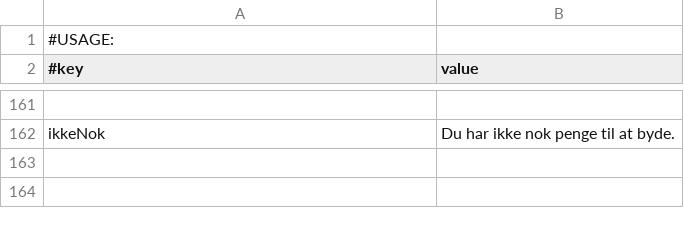
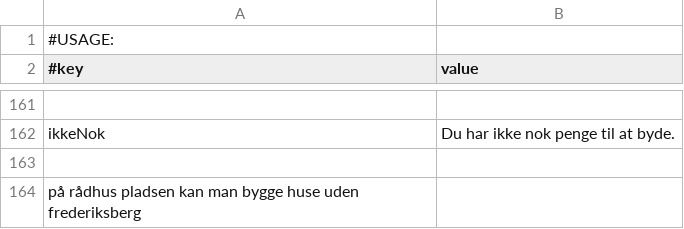
Before and after one commit to Magnusrk/G16.Matador, a CSV file: src/main/resources/LanguagePacks/da.csv, drawn as a sheet; only a part is shown, gaps mark what is left out; the diff names each change by its address in the sheet, - before the commit and + after, or states it on an @@ line.

```diff
--- a/src/main/resources/LanguagePacks/da.csv
+++ b/src/main/resources/LanguagePacks/da.csv
+row 163: (empty)
+row 164: på rådhus pladsen kan man bygge huse uden frederiksberg
```
Also changed, not shown: 2 other files.
